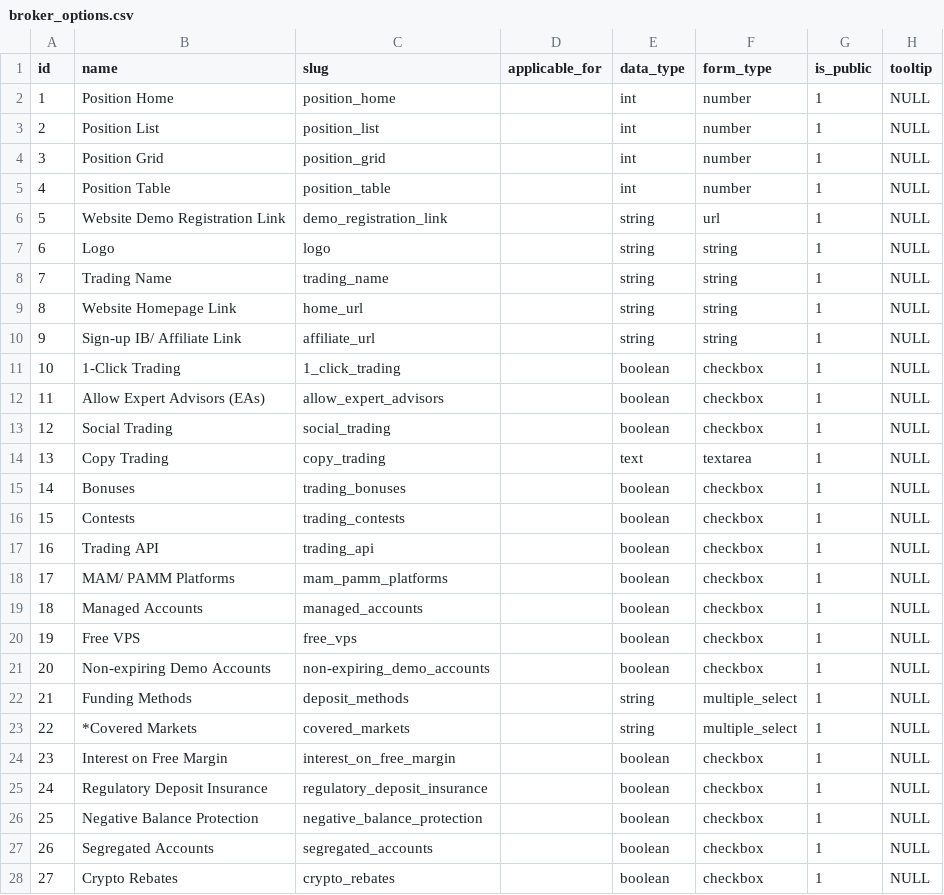
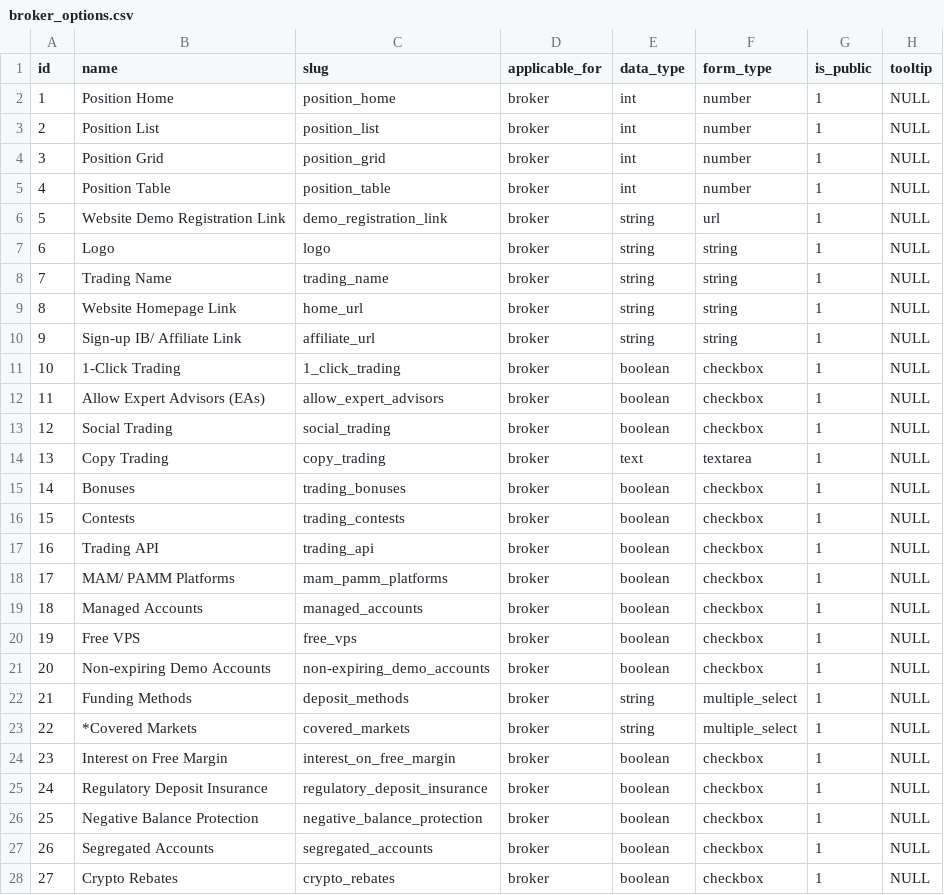
Before and after one commit to ywa5923/rebate-backend, a CSV file: Modules/Brokers/database/seeders/csv/default/broker_options.csv, drawn as a sheet; only a part is shown; the diff covers the shown part only; the diff names each change by its address in the sheet, - before the commit and + after, or states it on an @@ line.

Commit message:
Edit broker_options.csv

```diff
--- a/Modules/Brokers/database/seeders/csv/default/broker_options.csv
+++ b/Modules/Brokers/database/seeders/csv/default/broker_options.csv
-D2:D28 (applicable_for): (empty)
+D2:D28 (applicable_for): broker
```
Also changed, not shown: 24 edited cells elsewhere in this file.
